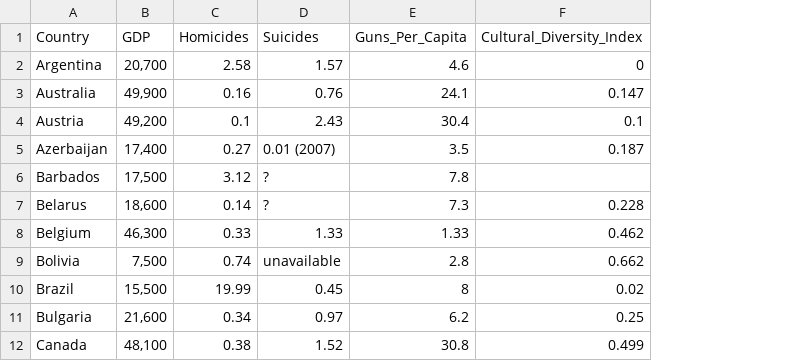
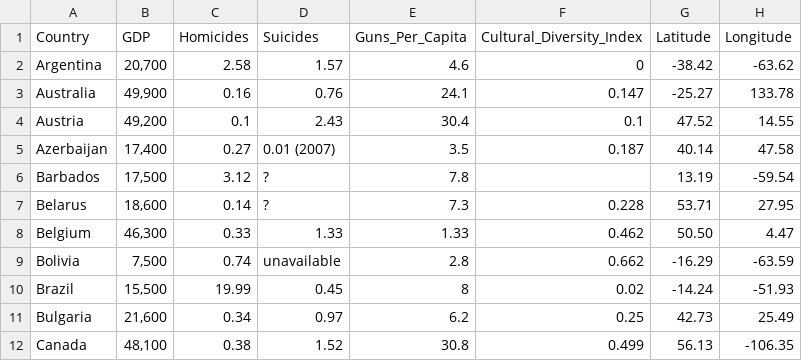
Before and after one commit to kjprice/SMU-Vizualization, a CSV file: midterm/data/GunViolence.csv, drawn as a sheet; only a part is shown; the diff names each change by its address in the sheet, - before the commit and + after, or states it on an @@ line.

Commit message:
add lat/long columns

```diff
--- a/midterm/data/GunViolence.csv
+++ b/midterm/data/GunViolence.csv
+column G (Latitude), rows 2-12: -38.42 | -25.27 | 47.52 | 40.14 | 13.19 | 53.71 | 50.50 | -16.29 | -14.24 | 42.73 | 56.13
+column H (Longitude), rows 2-12: -63.62 | 133.78 | 14.55 | 47.58 | -59.54 | 27.95 | 4.47 | -63.59 | -51.93 | 25.49 | -106.35
```
Also changed, not shown: midterm/data/GunViolenceClean.csv.
